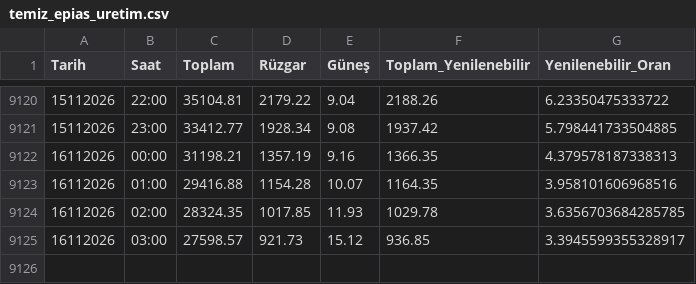
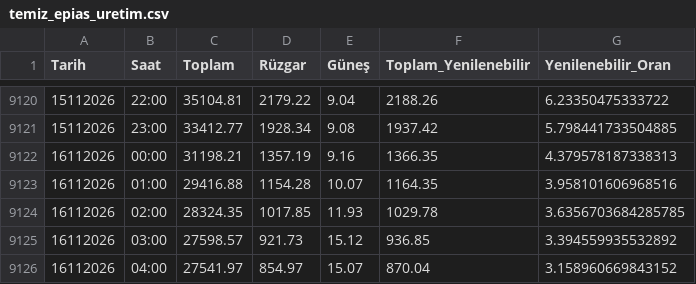
Before and after one commit to emrealtindag/energy-turkiye, a CSV file: data/temiz_epias_uretim.csv, drawn as a sheet; only a part is shown, gaps mark what is left out.

```diff
--- a/data/temiz_epias_uretim.csv
+++ b/data/temiz_epias_uretim.csv
@@ -9124,2 +9124,3 @@ Tarih,Saat,Toplam,Rüzgar,Güneş,Toplam_Yenilenebilir,Yenilenebilir_Oran
 16112026,02:00,28324.35,1017.85,11.93,1029.78,3.6356703684285785
-16112026,03:00,27598.57,921.73,15.12,936.85,3.3945599355328917
+16112026,03:00,27598.57,921.73,15.12,936.85,3.394559935532892
+16112026,04:00,27541.97,854.97,15.07,870.04,3.158960669843152
```
Also changed, not shown: data/saatlik_profil.csv.
